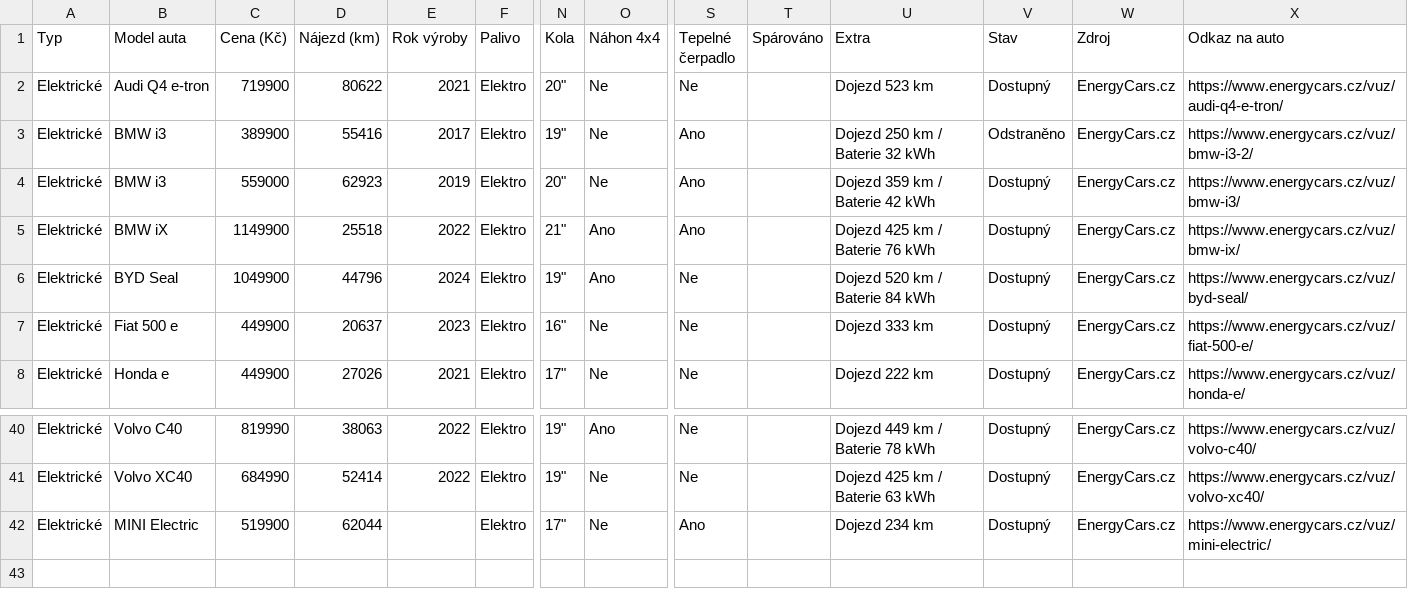
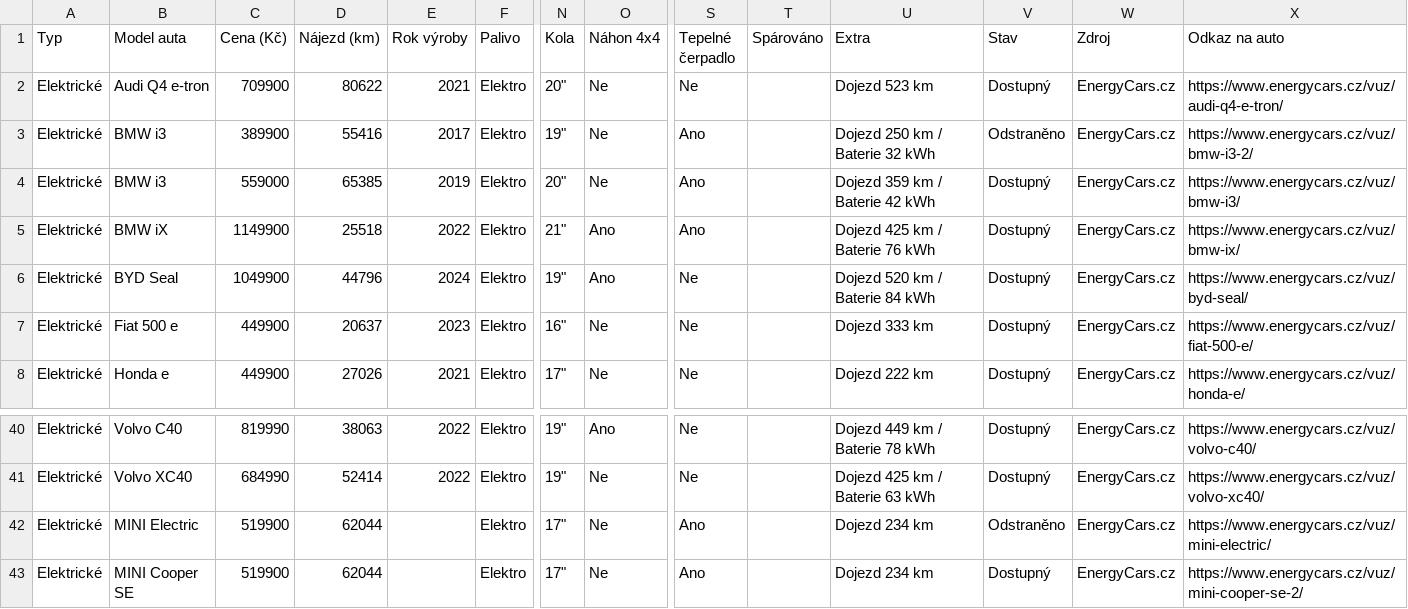
Before and after one commit to meridius/car-compare, a CSV file: scrapers/data/scrapes/energycars.csv, drawn as a sheet; only a part is shown, gaps mark what is left out; rows hold the shown columns only; the diff names each change by its address in the sheet, - before the commit and + after, or states it on an @@ line.

Commit message:
data: daily scrape 2026-06-15

```diff
--- a/scrapers/data/scrapes/energycars.csv
+++ b/scrapers/data/scrapes/energycars.csv
-C2 (Cena (Kč)): 719900
+C2 (Cena (Kč)): 709900
-D4 (Nájezd (km)): 62923
+D4 (Nájezd (km)): 65385
-V42 (Stav): Dostupný
+V42 (Stav): Odstraněno
+row 43: Elektrické | MINI Cooper SE | 519900 | 62044 |  | Elektro | 17" | Ne | Ano |  | Dojezd 234 km | Dostupný | EnergyCars.cz | https://www.energycars.cz/vuz/mini-cooper-se-2/
```
Also changed, not shown: scrapers/data/scrapes/autodraft.csv, 3 other files.
